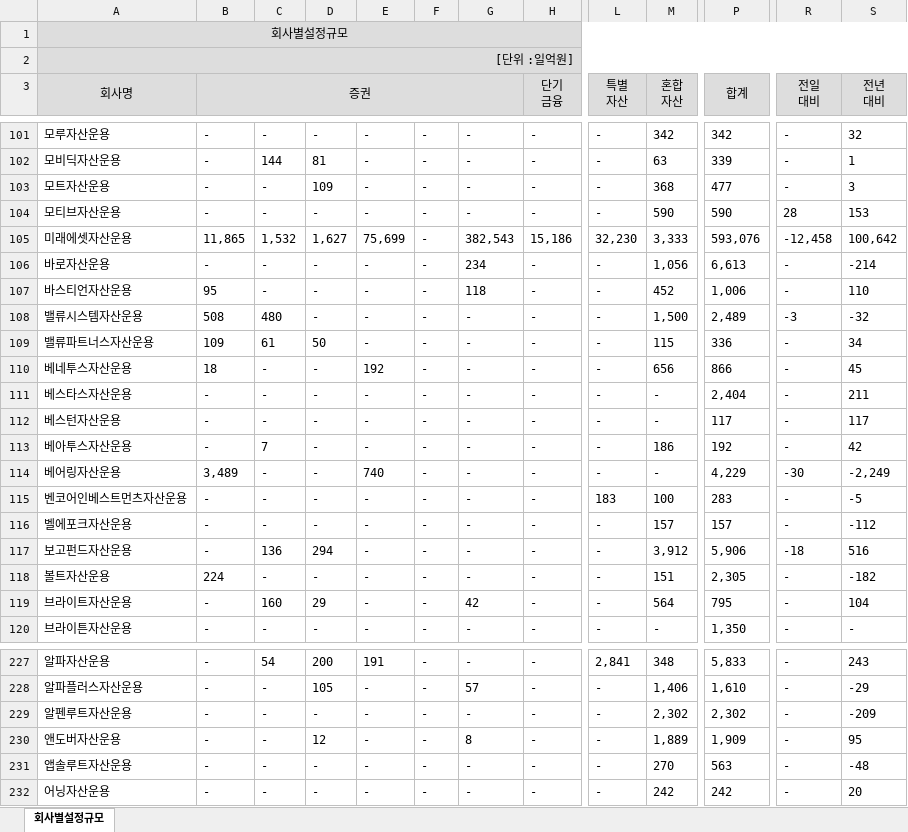
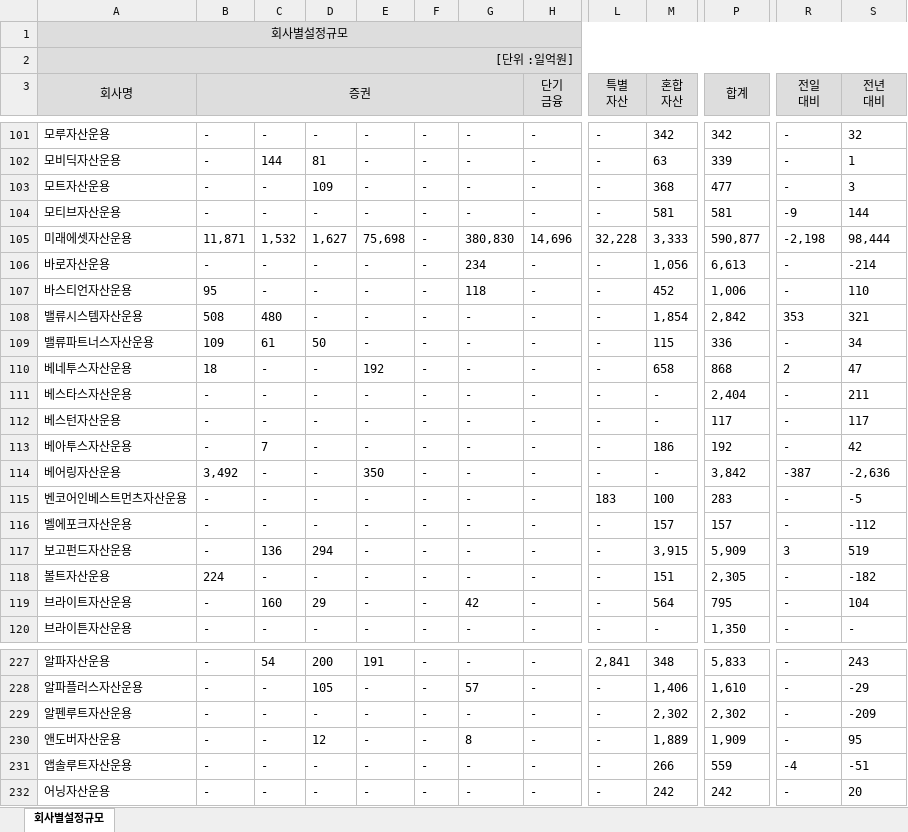
Before and after one commit to kriskang02-max/aum-analysis, an Excel workbook: data/사모_260612.xlsx, sheet 회사별설정규모, drawn as a sheet; only a part is shown, gaps mark what is left out; values as stored, in another font and other column widths than the file's, no borders; the diff covers the shown part only; the diff names each change by its address in the sheet, - before the commit and + after, or states it on an @@ line.

```diff
--- a/data/사모_260612.xlsx (sheet 회사별설정규모)
+++ b/data/사모_260612.xlsx (sheet 회사별설정규모)
-M104 (혼합 자산): 590
+M104 (혼합 자산): 581
-P104 (합계): 590
+P104 (합계): 581
-R104 (전일 대비): 28
+R104 (전일 대비): -9
-S104 (전년 대비): 153
+S104 (전년 대비): 144
-B105 (증권): 11,865
+B105 (증권): 11,871
-E105: 75,699
+E105: 75,698
-G105: 382,543
+G105: 380,830
-H105 (단기 금융): 15,186
+H105 (단기 금융): 14,696
-L105 (특별 자산): 32,230
+L105 (특별 자산): 32,228
-P105 (합계): 593,076
+P105 (합계): 590,877
-R105 (전일 대비): -12,458
+R105 (전일 대비): -2,198
-S105 (전년 대비): 100,642
+S105 (전년 대비): 98,444
-M108 (혼합 자산): 1,500
+M108 (혼합 자산): 1,854
-P108 (합계): 2,489
+P108 (합계): 2,842
-R108 (전일 대비): -3
+R108 (전일 대비): 353
-S108 (전년 대비): -32
+S108 (전년 대비): 321
-M110 (혼합 자산): 656
+M110 (혼합 자산): 658
-P110 (합계): 866
+P110 (합계): 868
-R110 (전일 대비): -
+R110 (전일 대비): 2
-S110 (전년 대비): 45
+S110 (전년 대비): 47
-B114 (증권): 3,489
+B114 (증권): 3,492
-E114: 740
+E114: 350
-P114 (합계): 4,229
+P114 (합계): 3,842
-R114 (전일 대비): -30
+R114 (전일 대비): -387
-S114 (전년 대비): -2,249
+S114 (전년 대비): -2,636
-M117 (혼합 자산): 3,912
+M117 (혼합 자산): 3,915
-P117 (합계): 5,906
+P117 (합계): 5,909
-R117 (전일 대비): -18
+R117 (전일 대비): 3
-S117 (전년 대비): 516
+S117 (전년 대비): 519
-M231 (혼합 자산): 270
+M231 (혼합 자산): 266
-P231 (합계): 563
+P231 (합계): 559
-R231 (전일 대비): -
+R231 (전일 대비): -4
-S231 (전년 대비): -48
+S231 (전년 대비): -51
```
Also changed, not shown: 431 edited cells elsewhere in this sheet, data/공모_260612.xlsx, data/일임_260612.xlsx.
